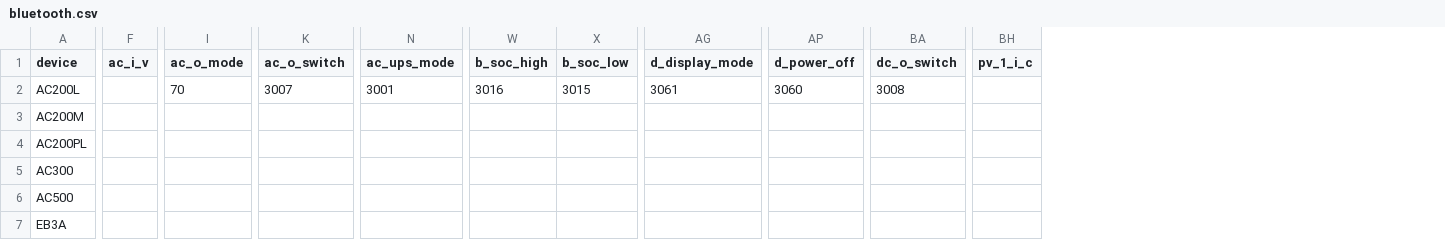
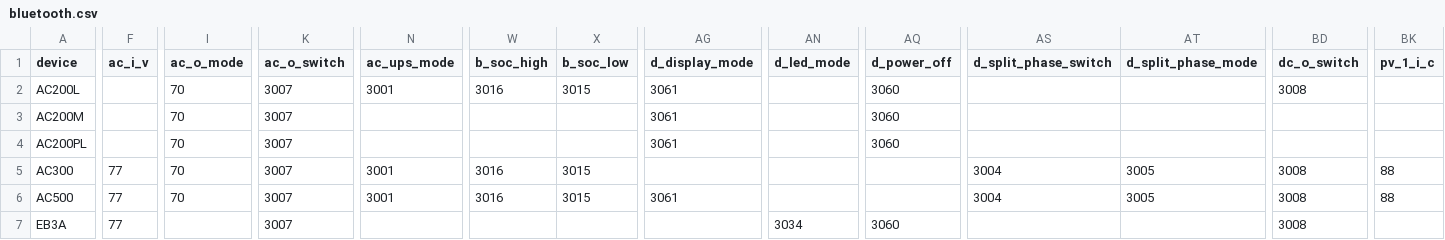
Before and after one commit to Patrick762/bluetti-registers, a CSV file: bluetooth/bluetooth.csv, drawn as a sheet; only a part is shown, gaps mark what is left out; addresses are those after the commit; the diff covers the shown part only; the diff names each change by its address in the sheet, - before the commit and + after, or states it on an @@ line.

Commit message:
added v1 devices to csv

```diff
--- a/bluetooth/bluetooth.csv
+++ b/bluetooth/bluetooth.csv
+column AN (d_led_mode), row 7: 3034
+column AS (d_split_phase_switch), rows 5-6: 3004 | 3004
+column AT (d_split_phase_mode), rows 5-6: 3005 | 3005
-I3:I6 (ac_o_mode): (empty)
+I3:I6 (ac_o_mode): 70
-K3:K7 (ac_o_switch): (empty)
+K3:K7 (ac_o_switch): 3007
-AG3:AG4 (d_display_mode): (empty)
+AG3:AG4 (d_display_mode): 3061
-AQ3:AQ4 (d_power_off): (empty)
+AQ3:AQ4 (d_power_off): 3060
-F5:F7 (ac_i_v): (empty)
+F5:F7 (ac_i_v): 77
-N5:N6 (ac_ups_mode): (empty)
+N5:N6 (ac_ups_mode): 3001
-W5:W6 (b_soc_high): (empty)
+W5:W6 (b_soc_high): 3016
-X5:X6 (b_soc_low): (empty)
+X5:X6 (b_soc_low): 3015
-BD5:BD7 (dc_o_switch): (empty)
+BD5:BD7 (dc_o_switch): 3008
-BK5:BK6 (pv_1_i_c): (empty)
+BK5:BK6 (pv_1_i_c): 88
-AG6 (d_display_mode): (empty)
+AG6 (d_display_mode): 3061
-AQ7 (d_power_off): (empty)
+AQ7 (d_power_off): 3060
```
Also changed, not shown: 38 edited cells elsewhere in this file, 1 other file.
